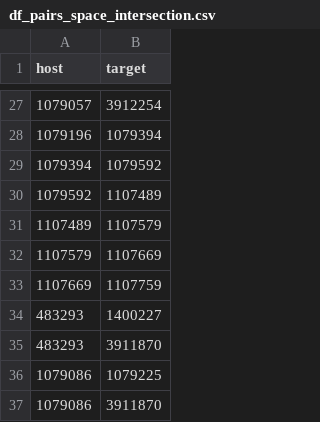
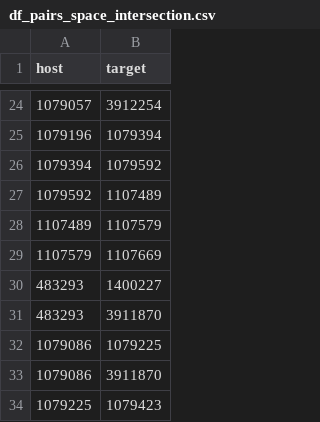
Before and after one commit to Jaaaaabin/enrichGraph, a CSV file: res/df_pairs_space_intersection.csv, drawn as a sheet; only a part is shown, gaps mark what is left out; the shorter side is filled out with more unchanged rows; the diff covers the shown part only.

```diff
--- a/res/df_pairs_space_intersection.csv
+++ b/res/df_pairs_space_intersection.csv
@@ -32,3 +29,2 @@ host,target
 1107579,1107669
-1107669,1107759
 483293,1400227
```
Also changed, not shown: 3 added rows, 14 removed rows and 1 edited cell elsewhere in this file, res/df_feature_all_spaces_included_bysr.csv, res/df_feature_space_sr.csv, 56 other files.
